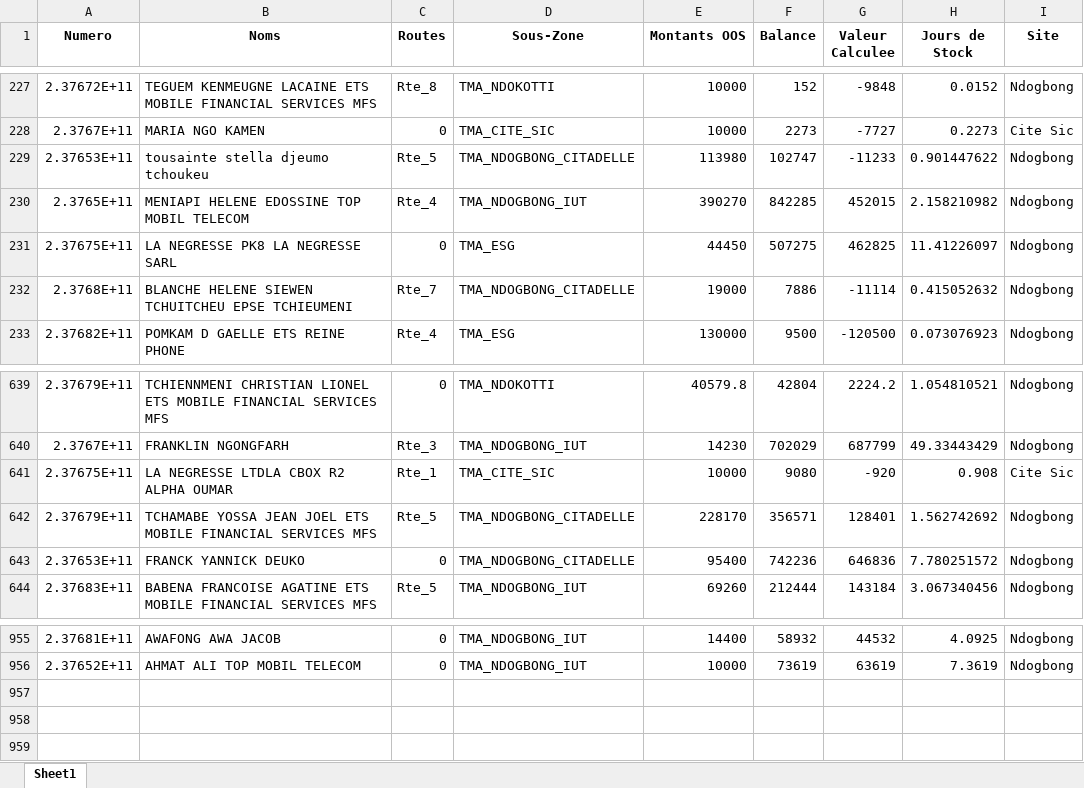
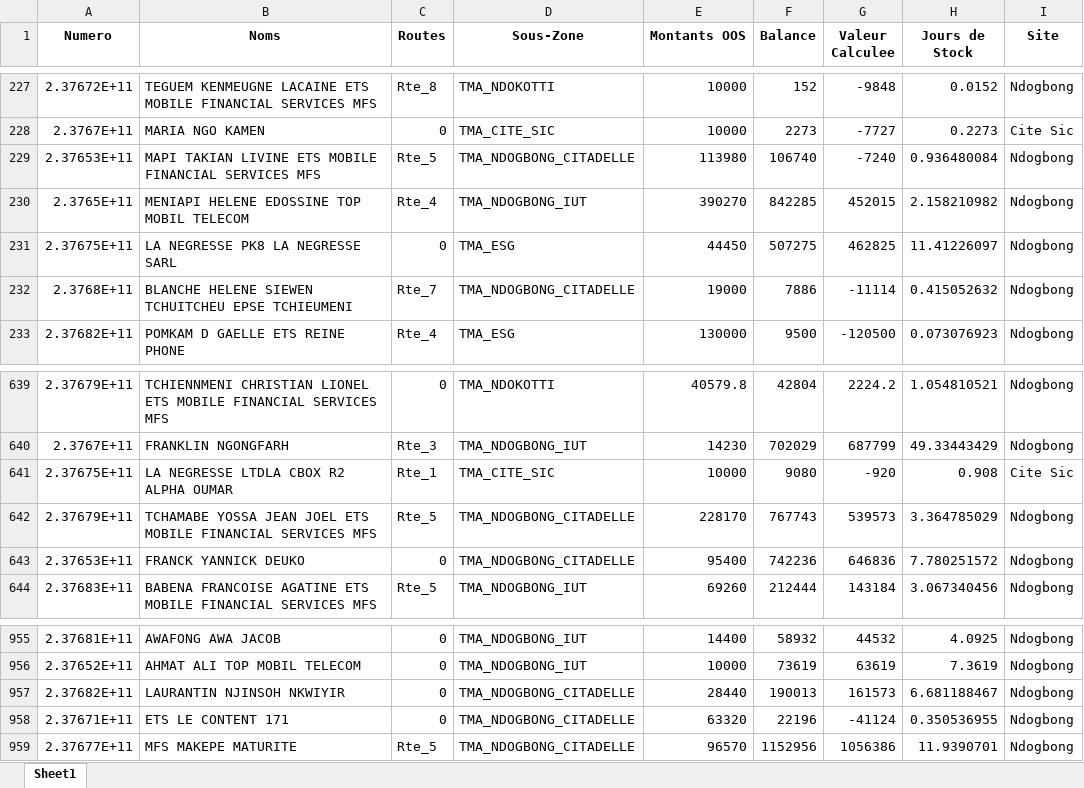
Before and after one commit to susanobi94-beep/stock-mfs-dashboard, an Excel workbook: reconciliation.xlsx, sheet Sheet1, drawn as a sheet; only a part is shown, gaps mark what is left out; values as stored, in another font and other column widths than the file's, no borders; the diff names each change by its address in the sheet, - before the commit and + after, or states it on an @@ line.

```diff
--- a/reconciliation.xlsx (sheet Sheet1)
+++ b/reconciliation.xlsx (sheet Sheet1)
-B229 (Noms): tousainte stella djeumo tchoukeu
+B229 (Noms): MAPI TAKIAN LIVINE ETS MOBILE FINANCIAL SERVICES MFS
-F229 (Balance): 102747
+F229 (Balance): 106740
-G229 (Valeur Calculee): -11233
+G229 (Valeur Calculee): -7240
-H229 (Jours de Stock): 0.901447622
+H229 (Jours de Stock): 0.936480084
-F642 (Balance): 356571
+F642 (Balance): 767743
-G642 (Valeur Calculee): 128401
+G642 (Valeur Calculee): 539573
-H642 (Jours de Stock): 1.562742692
+H642 (Jours de Stock): 3.364785029
+row 957: 2.37682E+11 | LAURANTIN NJINSOH NKWIYIR | 0 | TMA_NDOGBONG_CITADELLE | 28440 | 190013 | 161573 | 6.681188467 | Ndogbong
+row 958: 2.37671E+11 | ETS LE CONTENT 171 | 0 | TMA_NDOGBONG_CITADELLE | 63320 | 22196 | -41124 | 0.350536955 | Ndogbong
+row 959: 2.37677E+11 | MFS MAKEPE MATURITE | Rte_5 | TMA_NDOGBONG_CITADELLE | 96570 | 1152956 | 1056386 | 11.9390701 | Ndogbong
```
Also changed, not shown: summary.xlsx, 6 other files.
